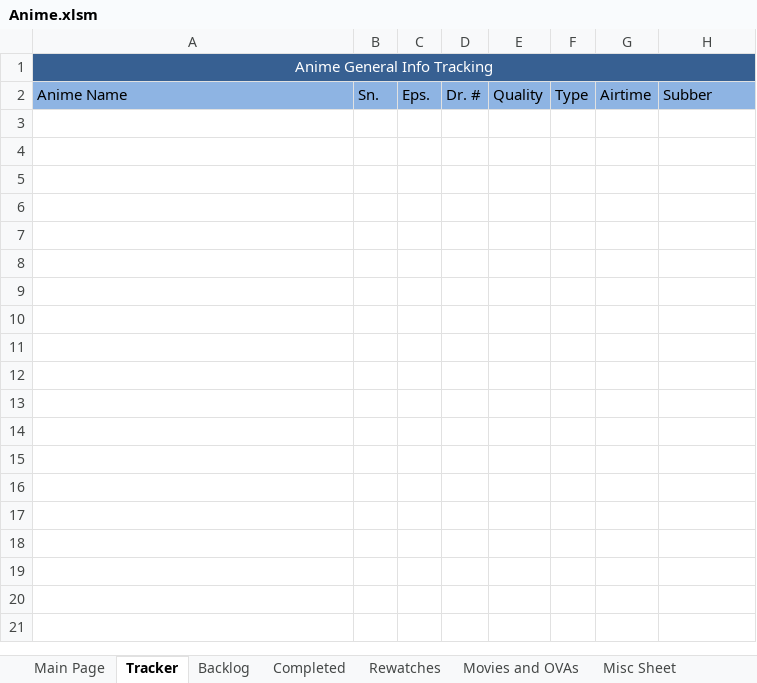
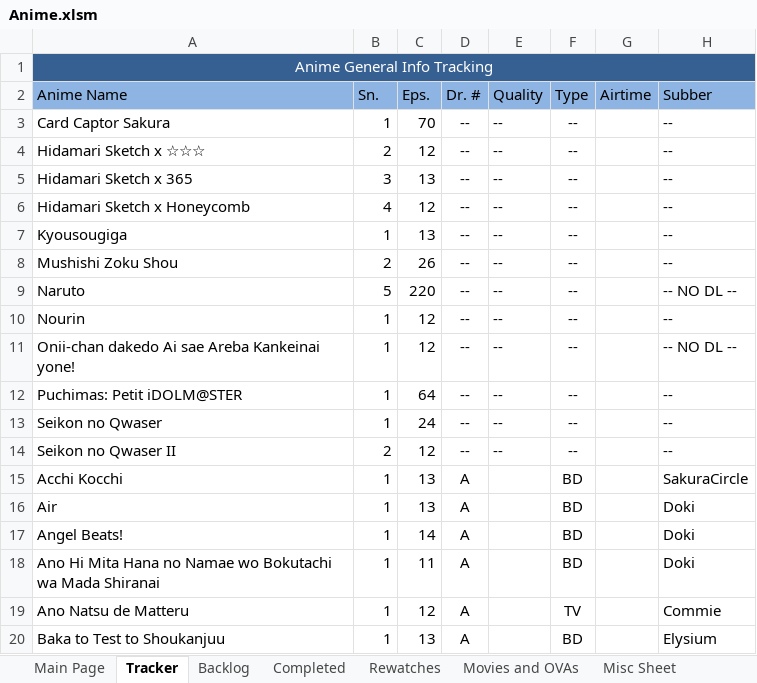
Before and after one commit to Tsukinara/AnimeTracker, an Excel workbook: Anime.xlsm, sheet Tracker, drawn as a sheet; only a part is shown; values as stored, in another font and other column widths than the file's, no borders; conditional formats and table styles not drawn; the diff covers the shown part only; the diff names each change by its address in the sheet, - before the commit and + after, or states it on an @@ line.

Commit message:
Began migrating data to tracker sheet

```diff
--- a/Anime.xlsm (sheet Tracker)
+++ b/Anime.xlsm (sheet Tracker)
+row 3: Card Captor Sakura | 1 | 70 | -- | -- | -- |  | --
+row 4: Hidamari Sketch x ☆☆☆ | 2 | 12 | -- | -- | -- |  | --
+row 5: Hidamari Sketch x 365 | 3 | 13 | -- | -- | -- |  | --
+row 6: Hidamari Sketch x Honeycomb | 4 | 12 | -- | -- | -- |  | --
+row 7: Kyousougiga | 1 | 13 | -- | -- | -- |  | --
+row 8: Mushishi Zoku Shou | 2 | 26 | -- | -- | -- |  | --
+row 9: Naruto | 5 | 220 | -- | -- | -- |  | -- NO DL --
+row 10: Nourin | 1 | 12 | -- | -- | -- |  | --
+row 11: Onii-chan dakedo Ai sae Areba Kankeinai yone! | 1 | 12 | -- | -- | -- |  | -- NO DL --
+row 12: Puchimas: Petit iDOLM@STER | 1 | 64 | -- | -- | -- |  | --
+row 13: Seikon no Qwaser | 1 | 24 | -- | -- | -- |  | --
+row 14: Seikon no Qwaser II | 2 | 12 | -- | -- | -- |  | --
+row 15: Acchi Kocchi | 1 | 13 | A |  | BD |  | SakuraCircle
+row 16: Air | 1 | 13 | A |  | BD |  | Doki
+row 17: Angel Beats! | 1 | 14 | A |  | BD |  | Doki
+row 18: Ano Hi Mita Hana no Namae wo Bokutachi wa Mada Shiranai | 1 | 11 | A |  | BD |  | Doki
+row 19: Ano Natsu de Matteru | 1 | 12 | A |  | TV |  | Commie
+row 20: Baka to Test to Shoukanjuu | 1 | 13 | A |  | BD |  | Elysium
```
Also changed, not shown: 157 added rows elsewhere in this sheet, sheet Backlog, sheet Main Page, charts or pictures.
